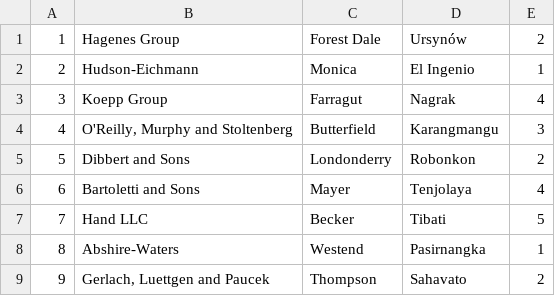
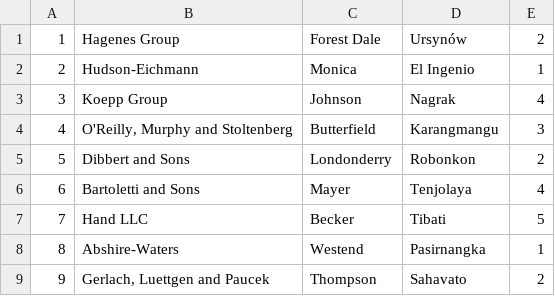
Before and after one commit to varungupte/BootCamp_Team3, a CSV file: cmd/order-prediction/Restaurant.csv, drawn as a sheet; only a part is shown.

```diff
--- a/cmd/order-prediction/Restaurant.csv
+++ b/cmd/order-prediction/Restaurant.csv
@@ -2,3 +2,3 @@
 2,Hudson-Eichmann,Monica,El Ingenio,1
-3,Koepp Group,Farragut,Nagrak,4
+3,Koepp Group,Johnson,Nagrak,4
 4,"O'Reilly, Murphy and Stoltenberg",Butterfield,Karangmangu,3
```
Also changed, not shown: cmd/order-prediction/User.csv, 3 other files.
